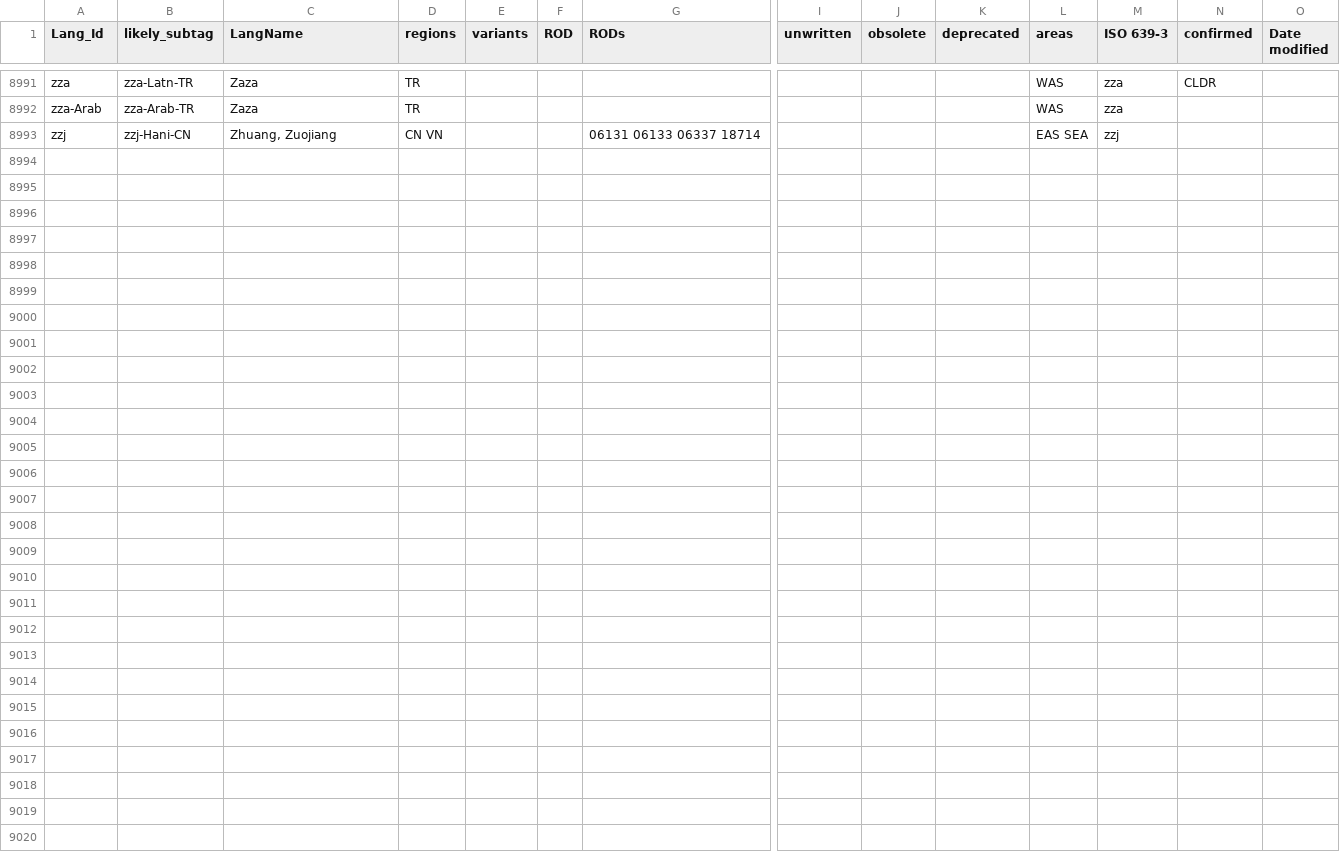
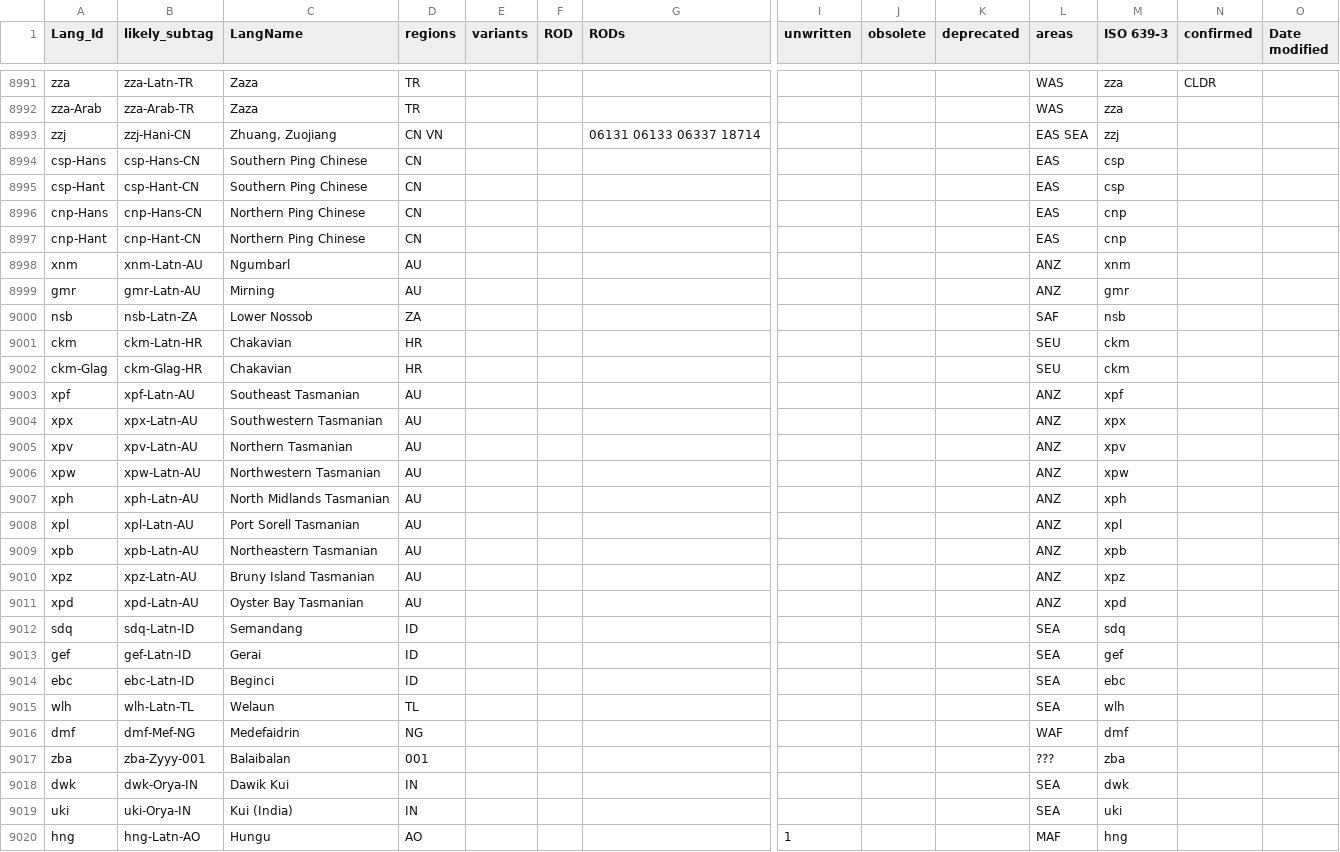
Before and after one commit to silnrsi/langtags, a CSV file: source/langtags.csv, drawn as a sheet; only a part is shown, gaps mark what is left out; rows hold the shown columns only; the diff covers the shown part only; the diff names each change by its address in the sheet, - before the commit and + after, or states it on an @@ line.

Commit message:
Added all information from ISO 639-3 2019 code changes: Create, Merge, Split, Update, and Retire.

```diff
--- a/source/langtags.csv
+++ b/source/langtags.csv
+row 8994: csp-Hans | csp-Hans-CN | Southern Ping Chinese | CN |  |  |  |  |  |  | EAS | csp
+row 8995: csp-Hant | csp-Hant-CN | Southern Ping Chinese | CN |  |  |  |  |  |  | EAS | csp
+row 8996: cnp-Hans | cnp-Hans-CN | Northern Ping Chinese | CN |  |  |  |  |  |  | EAS | cnp
+row 8997: cnp-Hant | cnp-Hant-CN | Northern Ping Chinese | CN |  |  |  |  |  |  | EAS | cnp
+row 8998: xnm | xnm-Latn-AU | Ngumbarl | AU |  |  |  |  |  |  | ANZ | xnm
+row 8999: gmr | gmr-Latn-AU | Mirning | AU |  |  |  |  |  |  | ANZ | gmr
+row 9000: nsb | nsb-Latn-ZA | Lower Nossob | ZA |  |  |  |  |  |  | SAF | nsb
+row 9001: ckm | ckm-Latn-HR | Chakavian | HR |  |  |  |  |  |  | SEU | ckm
+row 9002: ckm-Glag | ckm-Glag-HR | Chakavian | HR |  |  |  |  |  |  | SEU | ckm
+row 9003: xpf | xpf-Latn-AU | Southeast Tasmanian | AU |  |  |  |  |  |  | ANZ | xpf
+row 9004: xpx | xpx-Latn-AU | Southwestern Tasmanian | AU |  |  |  |  |  |  | ANZ | xpx
+row 9005: xpv | xpv-Latn-AU | Northern Tasmanian | AU |  |  |  |  |  |  | ANZ | xpv
+row 9006: xpw | xpw-Latn-AU | Northwestern Tasmanian | AU |  |  |  |  |  |  | ANZ | xpw
+row 9007: xph | xph-Latn-AU | North Midlands Tasmanian | AU |  |  |  |  |  |  | ANZ | xph
+row 9008: xpl | xpl-Latn-AU | Port Sorell Tasmanian | AU |  |  |  |  |  |  | ANZ | xpl
+row 9009: xpb | xpb-Latn-AU | Northeastern Tasmanian | AU |  |  |  |  |  |  | ANZ | xpb
+row 9010: xpz | xpz-Latn-AU | Bruny Island Tasmanian | AU |  |  |  |  |  |  | ANZ | xpz
+row 9011: xpd | xpd-Latn-AU | Oyster Bay Tasmanian | AU |  |  |  |  |  |  | ANZ | xpd
+row 9012: sdq | sdq-Latn-ID | Semandang | ID |  |  |  |  |  |  | SEA | sdq
+row 9013: gef | gef-Latn-ID | Gerai | ID |  |  |  |  |  |  | SEA | gef
+row 9014: ebc | ebc-Latn-ID | Beginci | ID |  |  |  |  |  |  | SEA | ebc
+row 9015: wlh | wlh-Latn-TL | Welaun | TL |  |  |  |  |  |  | SEA | wlh
+row 9016: dmf | dmf-Mef-NG | Medefaidrin | NG |  |  |  |  |  |  | WAF | dmf
+row 9017: zba | zba-Zyyy-001 | Balaibalan | 001 |  |  |  |  |  |  | ??? | zba
+row 9018: dwk | dwk-Orya-IN | Dawik Kui | IN |  |  |  |  |  |  | SEA | dwk
+row 9019: uki | uki-Orya-IN | Kui (India) | IN |  |  |  |  |  |  | SEA | uki
+row 9020: hng | hng-Latn-AO | Hungu | AO |  |  |  | 1 |  |  | MAF | hng
```
Also changed, not shown: 37 edited cells elsewhere in this file.
